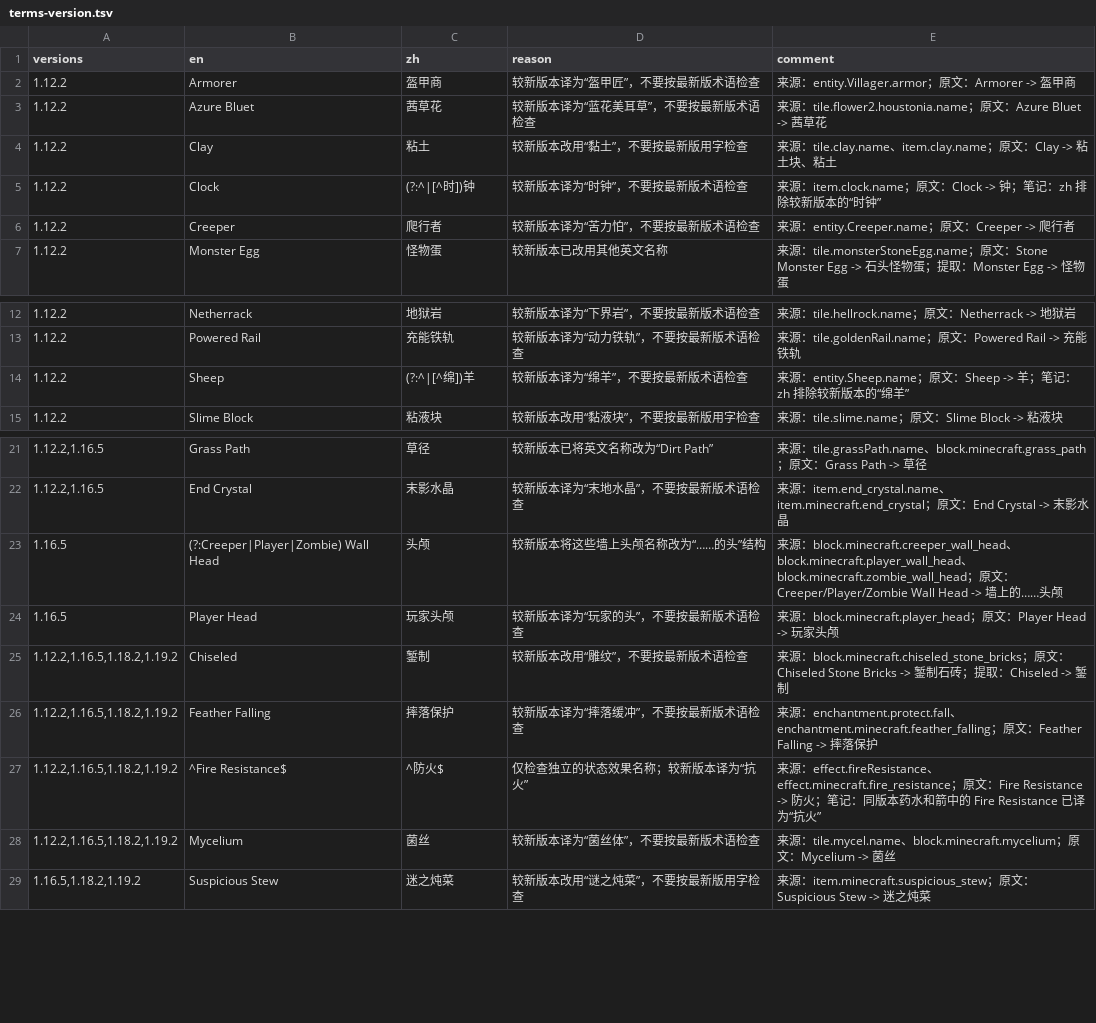
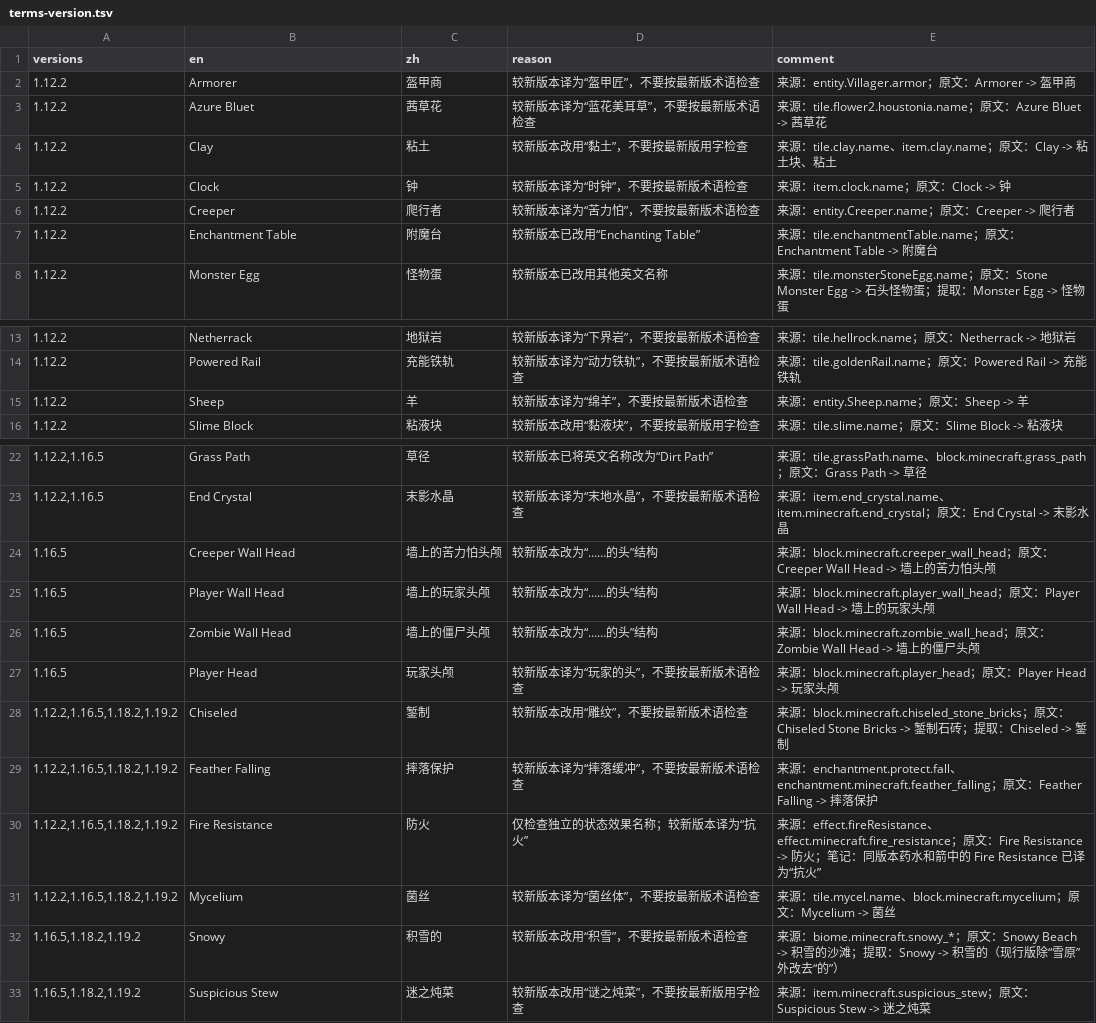
Before and after one commit to Junnaturefox/dsh-mc-translate, a TSV file: skills/mc-mod-translate/glossary/raw/cfpa/Vanilla/terms/terms-version.tsv, drawn as a sheet; only a part is shown, gaps mark what is left out.

Commit message:
术语库同步 2026-11-19，glossary build 支持分类术语文件
上游 CFPA/Glossary 重构了术语目录，本次跟随 5e401f4da4：
- 新增按类别拆分的 Vanilla/terms/terms-{biome,color,effect,enchantment,mob,tech}.tsv
- terms-v1 体积增大但条数减少（译文并进 reason/comment 列）
- special 下 pottery/trim 条数大跌，内容迁到类别文件
- 新增 Vanilla/.latest（26.3）

glossary build
- 原来只读 Vanilla/terms/terms-v1.tsv，新的分类文件会被忽略。
  改为读取该目录下所有 terms-*.tsv（排除 terms-v1 与 terms-version），
  不加 scope：这些术语在任意键里都成立

数据
- 索引 term 2755 -> 3033（+278），memory 405033 不变，qa 10 不变
- 上游删除了 qa-rules.tsv 与 special/terms-banner.tsv，本地保留：
  前者是工具自己消费的 QA 规则，后者是 scoped 纹样术语，留着无副作用
- terms-version.tsv 未导入：它是「旧版本译名勿按最新版校验」的反向清单，
  与 scope 机制语义不同，需要 check 先支持版本感知

验证
- glossary lookup 抽查 Allay/Allay/Absorption/Badlands/Advancement 均正确
- 重跑 infernalexp check 通过，selftest PASS 29 FAIL 0

```diff
--- a/skills/mc-mod-translate/glossary/raw/cfpa/Vanilla/terms/terms-version.tsv
+++ b/skills/mc-mod-translate/glossary/raw/cfpa/Vanilla/terms/terms-version.tsv
@@ -4,4 +4,5 @@ versions	en	zh	reason	comment
 1.12.2	Clay	粘土	较新版本改用“黏土”，不要按最新版用字检查	来源：tile.clay.name、item.clay.name；原文：Clay -> 粘土块、粘土
-1.12.2	Clock	(?:^|[^时])钟	较新版本译为“时钟”，不要按最新版术语检查	来源：item.clock.name；原文：Clock -> 钟；笔记：zh 排除较新版本的“时钟”
+1.12.2	Clock	钟	较新版本译为“时钟”，不要按最新版术语检查	来源：item.clock.name；原文：Clock -> 钟
 1.12.2	Creeper	爬行者	较新版本译为“苦力怕”，不要按最新版术语检查	来源：entity.Creeper.name；原文：Creeper -> 爬行者
+1.12.2	Enchantment Table	附魔台	较新版本已改用“Enchanting Table”	来源：tile.enchantmentTable.name；原文：Enchantment Table -> 附魔台
 1.12.2	Monster Egg	怪物蛋	较新版本已改用其他英文名称	来源：tile.monsterStoneEgg.name；原文：Stone Monster Egg -> 石头怪物蛋；提取：Monster Egg -> 怪物蛋
@@ -13,3 +14,3 @@ versions	en	zh	reason	comment
 1.12.2	Powered Rail	充能铁轨	较新版本译为“动力铁轨”，不要按最新版术语检查	来源：tile.goldenRail.name；原文：Powered Rail -> 充能铁轨
-1.12.2	Sheep	(?:^|[^绵])羊	较新版本译为“绵羊”，不要按最新版术语检查	来源：entity.Sheep.name；原文：Sheep -> 羊；笔记：zh 排除较新版本的“绵羊”
+1.12.2	Sheep	羊	较新版本译为“绵羊”，不要按最新版术语检查	来源：entity.Sheep.name；原文：Sheep -> 羊
 1.12.2	Slime Block	粘液块	较新版本改用“黏液块”，不要按最新版用字检查	来源：tile.slime.name；原文：Slime Block -> 粘液块
@@ -22,3 +23,5 @@ versions	en	zh	reason	comment
 1.12.2,1.16.5	End Crystal	末影水晶	较新版本译为“末地水晶”，不要按最新版术语检查	来源：item.end_crystal.name、item.minecraft.end_crystal；原文：End Crystal -> 末影水晶
-1.16.5	(?:Creeper|Player|Zombie) Wall Head	头颅	较新版本将这些墙上头颅名称改为“……的头”结构	来源：block.minecraft.creeper_wall_head、block.minecraft.player_wall_head、block.minecraft.zombie_wall_head；原文：Creeper/Player/Zombie Wall Head -> 墙上的……头颅
+1.16.5	Creeper Wall Head	墙上的苦力怕头颅	较新版本改为“……的头”结构	来源：block.minecraft.creeper_wall_head；原文：Creeper Wall Head -> 墙上的苦力怕头颅
+1.16.5	Player Wall Head	墙上的玩家头颅	较新版本改为“……的头”结构	来源：block.minecraft.player_wall_head；原文：Player Wall Head -> 墙上的玩家头颅
+1.16.5	Zombie Wall Head	墙上的僵尸头颅	较新版本改为“……的头”结构	来源：block.minecraft.zombie_wall_head；原文：Zombie Wall Head -> 墙上的僵尸头颅
 1.16.5	Player Head	玩家头颅	较新版本译为“玩家的头”，不要按最新版术语检查	来源：block.minecraft.player_head；原文：Player Head -> 玩家头颅
@@ -26,4 +29,5 @@ versions	en	zh	reason	comment
 1.12.2,1.16.5,1.18.2,1.19.2	Feather Falling	摔落保护	较新版本译为“摔落缓冲”，不要按最新版术语检查	来源：enchantment.protect.fall、enchantment.minecraft.feather_falling；原文：Feather Falling -> 摔落保护
-1.12.2,1.16.5,1.18.2,1.19.2	^Fire Resistance$	^防火$	仅检查独立的状态效果名称；较新版本译为“抗火”	来源：effect.fireResistance、effect.minecraft.fire_resistance；原文：Fire Resistance -> 防火；笔记：同版本药水和箭中的 Fire Resistance 已译为“抗火”
+1.12.2,1.16.5,1.18.2,1.19.2	Fire Resistance	防火	仅检查独立的状态效果名称；较新版本译为“抗火”	来源：effect.fireResistance、effect.minecraft.fire_resistance；原文：Fire Resistance -> 防火；笔记：同版本药水和箭中的 Fire Resistance 已译为“抗火”
 1.12.2,1.16.5,1.18.2,1.19.2	Mycelium	菌丝	较新版本译为“菌丝体”，不要按最新版术语检查	来源：tile.mycel.name、block.minecraft.mycelium；原文：Mycelium -> 菌丝
+1.16.5,1.18.2,1.19.2	Snowy	积雪的	较新版本改用“积雪”，不要按最新版术语检查	来源：biome.minecraft.snowy_*；原文：Snowy Beach -> 积雪的沙滩；提取：Snowy -> 积雪的（现行版除“雪原”外改去“的”）
 1.16.5,1.18.2,1.19.2	Suspicious Stew	迷之炖菜	较新版本改用“谜之炖菜”，不要按最新版用字检查	来源：item.minecraft.suspicious_stew；原文：Suspicious Stew -> 迷之炖菜
```
Also changed, not shown: skills/mc-mod-translate/glossary/raw/cfpa/Vanilla/terms/special/terms-pottery.tsv, skills/mc-mod-translate/glossary/raw/cfpa/Vanilla/terms/special/terms-subtitles.tsv, 12 other files.
